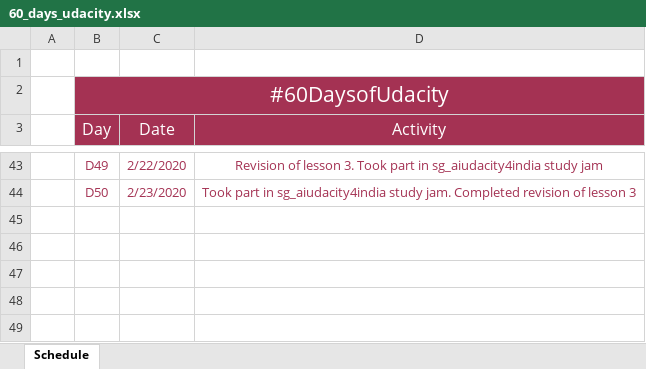
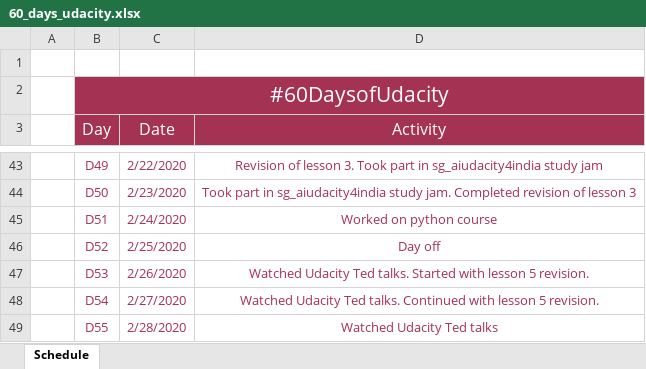
Before and after one commit to ktselvi/neural-networks, an Excel workbook: 60_days_udacity.xlsx, sheet Schedule, drawn as a sheet; only a part is shown, gaps mark what is left out; values as stored, in another font and other column widths than the file's, no borders; table styles not drawn; the diff names each change by its address in the sheet, - before the commit and + after, or states it on an @@ line.

```diff
--- a/60_days_udacity.xlsx (sheet Schedule)
+++ b/60_days_udacity.xlsx (sheet Schedule)
+row 45:  | D51 | 2/24/2020 | Worked on python course
+row 46:  | D52 | 2/25/2020 | Day off
+row 47:  | D53 | 2/26/2020 | Watched Udacity Ted talks. Started with lesson 5 revision.
+row 48:  | D54 | 2/27/2020 | Watched Udacity Ted talks. Continued with lesson 5 revision.
+row 49:  | D55 | 2/28/2020 | Watched Udacity Ted talks
```
Also changed, not shown: 1 other file.
